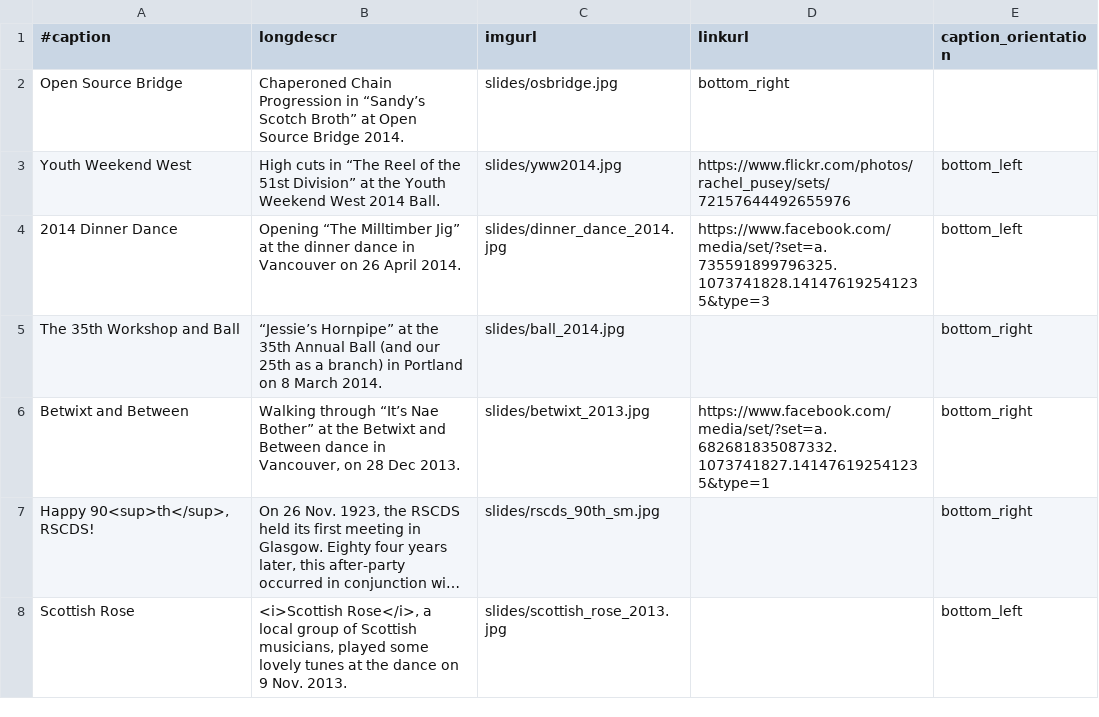
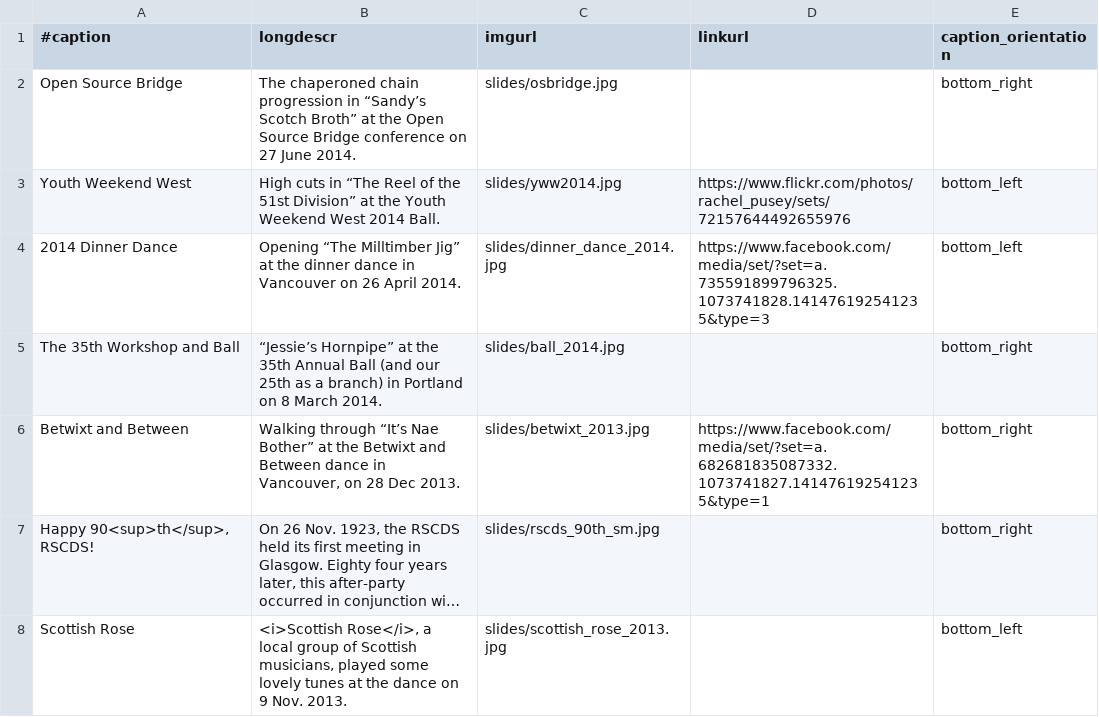
Before and after one commit to djwong/rscds, a CSV file: data/slides.csv, drawn as a sheet; only a part is shown; long unchanged cells end in ….

Commit message:
Tweak the wording of the slide a bit.

```diff
--- a/data/slides.csv
+++ b/data/slides.csv
@@ -1,3 +1,3 @@
 #caption|longdescr|imgurl|linkurl|caption_orientation
-Open Source Bridge|Chaperoned Chain Progression in “Sandy’s Scotch Broth” at Open Source Bridge 2014.|slides/osbridge.jpg|bottom_right
+Open Source Bridge|The chaperoned chain progression in “Sandy’s Scotch Broth” at the Open Source Bridge conference on 27 June 2014.|slides/osbridge.jpg||bottom_right
 Youth Weekend West|High cuts in “The Reel of the 51st Division” at the Youth Weekend West 2014 Ball.|slides/yww2014.jpg|https://www.flickr.com/photos/rachel_pusey/sets/72157644492655976|bottom_left
```
